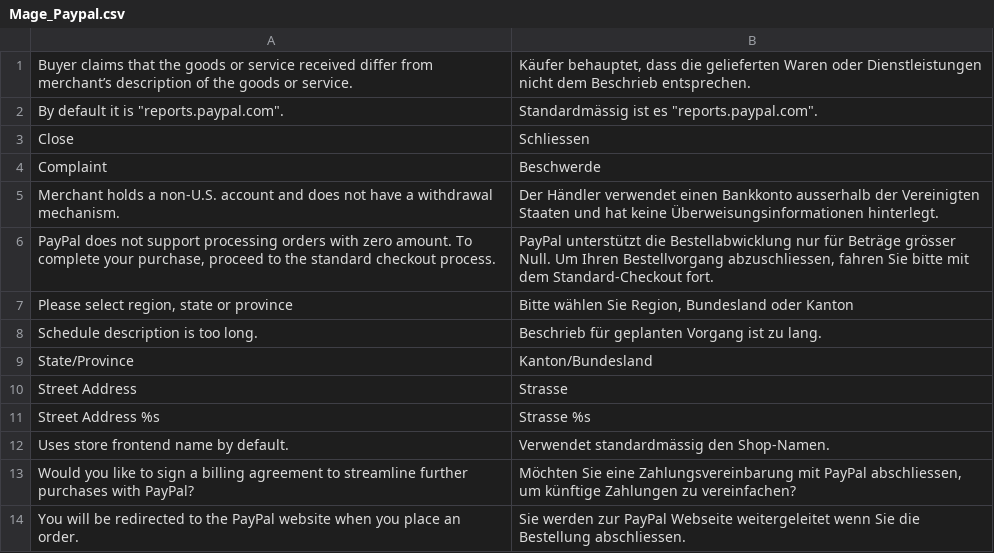
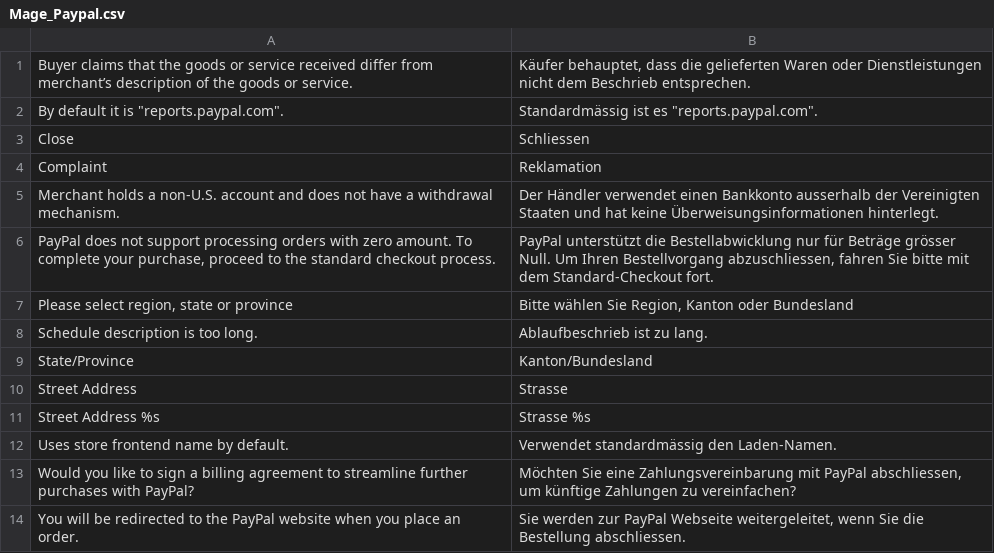
Before and after one commit to MaWoScha/German_LocalePack_de_CH, a CSV file: app/locale/de_CH/Mage_Paypal.csv, drawn as a sheet.

```diff
--- a/app/locale/de_CH/Mage_Paypal.csv
+++ b/app/locale/de_CH/Mage_Paypal.csv
@@ -3,7 +3,7 @@
 "Close","Schliessen"
-"Complaint","Beschwerde"
+"Complaint","Reklamation"
 "Merchant holds a non-U.S. account and does not have a withdrawal mechanism.","Der Händler verwendet einen Bankkonto ausserhalb der Vereinigten Staaten und hat keine Überweisungsinformationen hinterlegt."
 "PayPal does not support processing orders with zero amount. To complete your purchase, proceed to the standard checkout process.","PayPal unterstützt die Bestellabwicklung nur für Beträge grösser Null. Um Ihren Bestellvorgang abzuschliessen, fahren Sie bitte mit dem Standard-Checkout fort."
-"Please select region, state or province","Bitte wählen Sie Region, Bundesland oder Kanton"
-"Schedule description is too long.","Beschrieb für geplanten Vorgang ist zu lang."
+"Please select region, state or province","Bitte wählen Sie Region, Kanton oder Bundesland"
+"Schedule description is too long.","Ablaufbeschrieb ist zu lang."
 "State/Province","Kanton/Bundesland"
@@ -11,4 +11,4 @@
 "Street Address %s","Strasse %s"
-"Uses store frontend name by default.","Verwendet standardmässig den Shop-Namen."
+"Uses store frontend name by default.","Verwendet standardmässig den Laden-Namen."
 "Would you like to sign a billing agreement to streamline further purchases with PayPal?","Möchten Sie eine Zahlungsvereinbarung mit PayPal abschliessen, um künftige Zahlungen zu vereinfachen?"
-"You will be redirected to the PayPal website when you place an order.","Sie werden zur PayPal Webseite weitergeleitet wenn Sie die Bestellung abschliessen."
+"You will be redirected to the PayPal website when you place an order.","Sie werden zur PayPal Webseite weitergeleitet, wenn Sie die Bestellung abschliessen."
```
Also changed, not shown: app/design/frontend/default/default/locale/de_CH/translate.csv, app/locale/de_CH/Mage_Catalog.csv, 22 other files.
